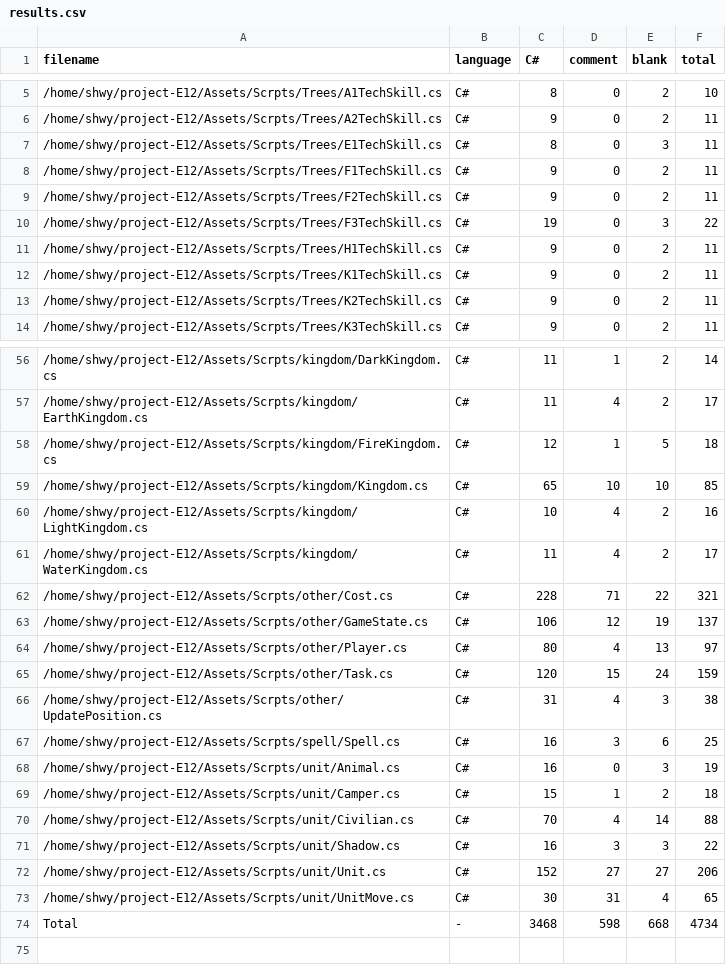
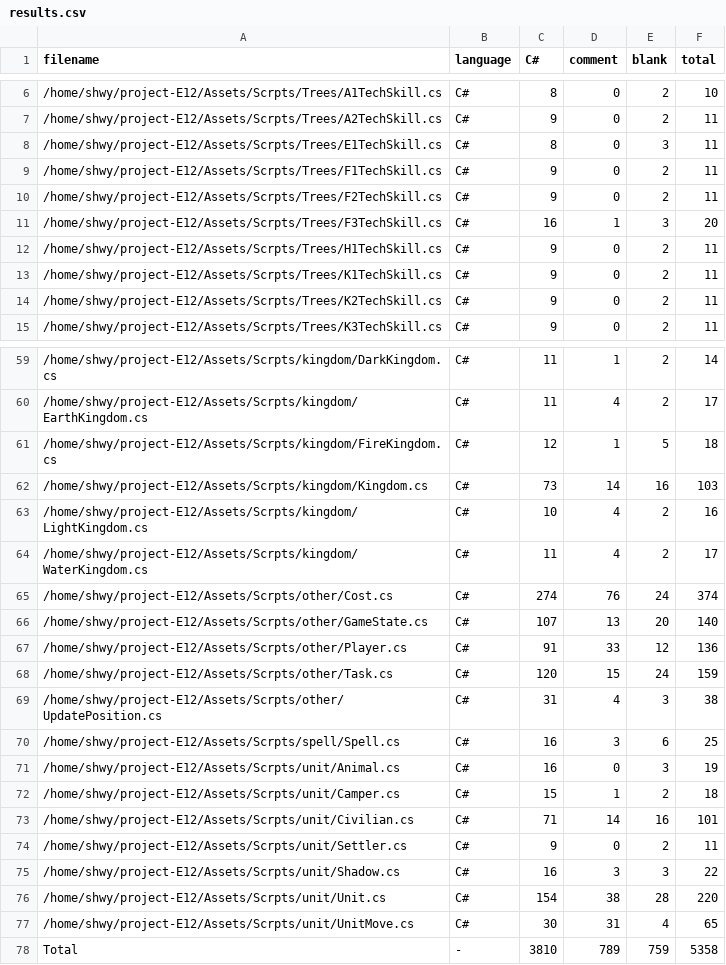
Before and after one commit to sherry30/project-E12, a CSV file: .VSCodeCounter/results.csv, drawn as a sheet; only a part is shown, gaps mark what is left out; the diff covers the shown part only.

```diff
--- a/.VSCodeCounter/results.csv
+++ b/.VSCodeCounter/results.csv
@@ -9,3 +10,3 @@
 "/home/shwy/project-E12/Assets/Scrpts/Trees/F2TechSkill.cs", "C#", 9, 0, 2, 11
-"/home/shwy/project-E12/Assets/Scrpts/Trees/F3TechSkill.cs", "C#", 19, 0, 3, 22
+"/home/shwy/project-E12/Assets/Scrpts/Trees/F3TechSkill.cs", "C#", 16, 1, 3, 20
 "/home/shwy/project-E12/Assets/Scrpts/Trees/H1TechSkill.cs", "C#", 9, 0, 2, 11
@@ -58,8 +61,8 @@
 "/home/shwy/project-E12/Assets/Scrpts/kingdom/FireKingdom.cs", "C#", 12, 1, 5, 18
-"/home/shwy/project-E12/Assets/Scrpts/kingdom/Kingdom.cs", "C#", 65, 10, 10, 85
+"/home/shwy/project-E12/Assets/Scrpts/kingdom/Kingdom.cs", "C#", 73, 14, 16, 103
 "/home/shwy/project-E12/Assets/Scrpts/kingdom/LightKingdom.cs", "C#", 10, 4, 2, 16
 "/home/shwy/project-E12/Assets/Scrpts/kingdom/WaterKingdom.cs", "C#", 11, 4, 2, 17
-"/home/shwy/project-E12/Assets/Scrpts/other/Cost.cs", "C#", 228, 71, 22, 321
-"/home/shwy/project-E12/Assets/Scrpts/other/GameState.cs", "C#", 106, 12, 19, 137
-"/home/shwy/project-E12/Assets/Scrpts/other/Player.cs", "C#", 80, 4, 13, 97
+"/home/shwy/project-E12/Assets/Scrpts/other/Cost.cs", "C#", 274, 76, 24, 374
+"/home/shwy/project-E12/Assets/Scrpts/other/GameState.cs", "C#", 107, 13, 20, 140
+"/home/shwy/project-E12/Assets/Scrpts/other/Player.cs", "C#", 91, 33, 12, 136
 "/home/shwy/project-E12/Assets/Scrpts/other/Task.cs", "C#", 120, 15, 24, 159
@@ -69,6 +72,7 @@
 "/home/shwy/project-E12/Assets/Scrpts/unit/Camper.cs", "C#", 15, 1, 2, 18
-"/home/shwy/project-E12/Assets/Scrpts/unit/Civilian.cs", "C#", 70, 4, 14, 88
+"/home/shwy/project-E12/Assets/Scrpts/unit/Civilian.cs", "C#", 71, 14, 16, 101
+"/home/shwy/project-E12/Assets/Scrpts/unit/Settler.cs", "C#", 9, 0, 2, 11
 "/home/shwy/project-E12/Assets/Scrpts/unit/Shadow.cs", "C#", 16, 3, 3, 22
-"/home/shwy/project-E12/Assets/Scrpts/unit/Unit.cs", "C#", 152, 27, 27, 206
+"/home/shwy/project-E12/Assets/Scrpts/unit/Unit.cs", "C#", 154, 38, 28, 220
 "/home/shwy/project-E12/Assets/Scrpts/unit/UnitMove.cs", "C#", 30, 31, 4, 65
-"Total", "-", 3468, 598, 668, 4734
+"Total", "-", 3810, 789, 759, 5358
```
Also changed, not shown: 3 added rows and 43 edited cells elsewhere in this file, 51 other files.
